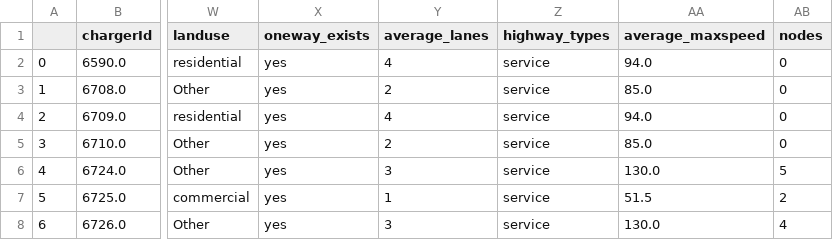
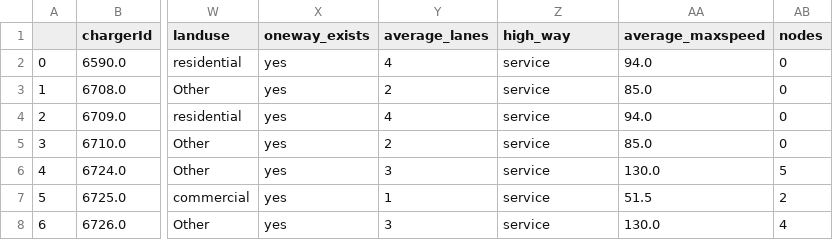
Before and after one commit to trangdtk-vnu/charging_stations, a CSV file: task_2/optimise_task2_final.csv, drawn as a sheet; only a part is shown, gaps mark what is left out; the diff names each change by its address in the sheet, - before the commit and + after, or states it on an @@ line.

Commit message:
modified:   task_2/optimise_task2_final.csv 	modified:   task_2/optimise_task2_final.ipynb 	modified:   task_2/svm_model.pkl

```diff
--- a/task_2/optimise_task2_final.csv
+++ b/task_2/optimise_task2_final.csv
-Z1: highway_types
+Z1: high_way
```
Also changed, not shown: 2 other files.
